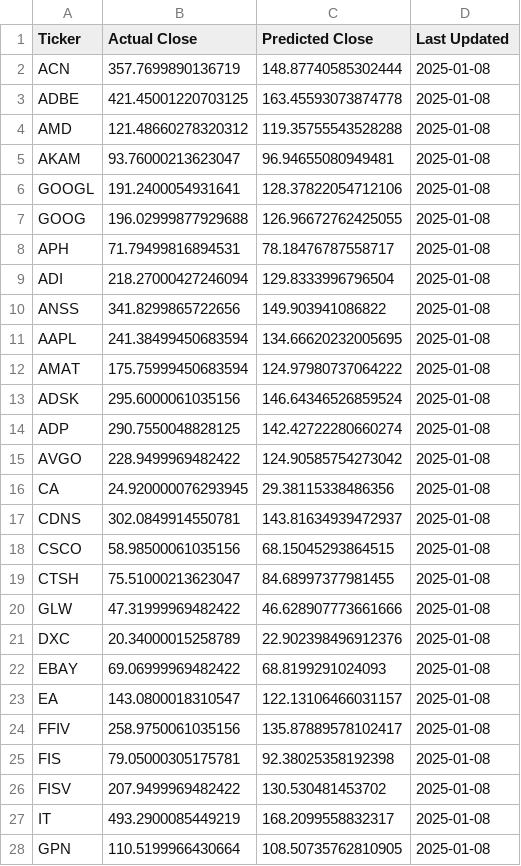
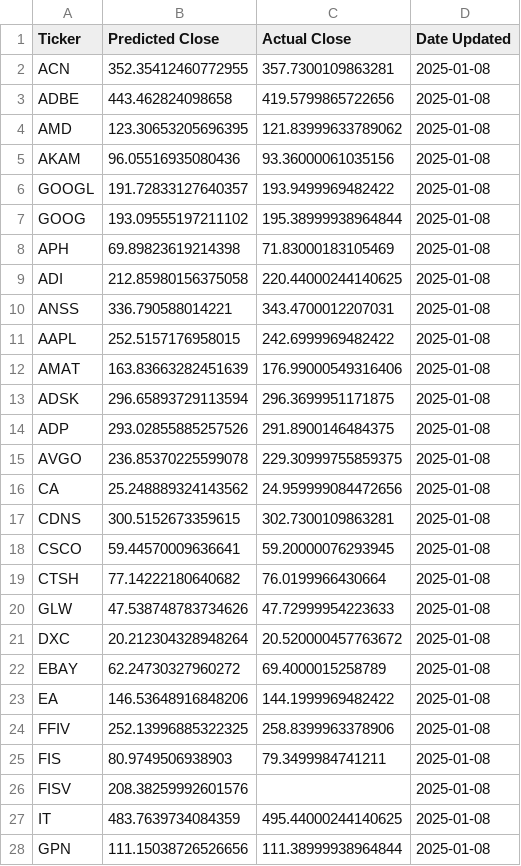
Before and after one commit to thiswasdumb/InterviewProject, a CSV file: it_industry_predictions.csv, drawn as a sheet; only a part is shown; removed rows and columns are numbered as before the commit, all else as after; the diff covers the shown part only; the diff names each change by its address in the sheet, - before the commit and + after, or states it on an @@ line.

```diff
--- a/it_industry_predictions.csv
+++ b/it_industry_predictions.csv
+column B (Predicted Close), rows 2-28: 352.35412460772955 | 443.462824098658 | 123.30653205696395 | 96.05516935080436 | 191.72833127640357 | 193.09555197211102 | 69.89823619214398 | 212.85980156375058 | 336.790588014221 | 252.5157176958015 | 163.83663282451639 | 296.65893729113594 | 293.02855885257526 | 236.85370225599078 | 25.248889324143562 | 300.5152673359615 | 59.44570009636641 | 77.14222180640682 | 47.538748783734626 | 20.212304328948264 | 62.24730327960272 | 146.53648916848206 | 252.13996885322325 | 80.9749506938903 | 208.38259992601576 | 483.7639734084359 | 111.15038726526656
-column C (Predicted Close), rows 2-28: 148.87740585302444 | 163.45593073874778 | 119.35755543528288 | 96.94655080949481 | 128.37822054712106 | 126.96672762425055 | 78.18476787558717 | 129.8333996796504 | 149.903941086822 | 134.66620232005695 | 124.97980737064222 | 146.64346526859524 | 142.42722280660274 | 124.90585754273042 | 29.38115338486356 | 143.81634939472937 | 68.15045293864515 | 84.68997377981455 | 46.628907773661666 | 22.902398496912376 | 68.8199291024093 | 122.13106466031157 | 135.87889578102417 | 92.38025358192398 | 130.530481453702 | 168.2099558832317 | 108.50735762810905
-D1: Last Updated
+D1: Date Updated
-C2 (Actual Close): 357.7699890136719
+C2 (Actual Close): 357.7300109863281
-C3 (Actual Close): 421.45001220703125
+C3 (Actual Close): 419.5799865722656
-C4 (Actual Close): 121.48660278320312
+C4 (Actual Close): 121.83999633789062
-C5 (Actual Close): 93.76000213623047
+C5 (Actual Close): 93.36000061035156
-C6 (Actual Close): 191.2400054931641
+C6 (Actual Close): 193.9499969482422
-C7 (Actual Close): 196.02999877929688
+C7 (Actual Close): 195.38999938964844
-C8 (Actual Close): 71.79499816894531
+C8 (Actual Close): 71.83000183105469
-C9 (Actual Close): 218.27000427246094
+C9 (Actual Close): 220.44000244140625
-C10 (Actual Close): 341.8299865722656
+C10 (Actual Close): 343.4700012207031
-C11 (Actual Close): 241.38499450683594
+C11 (Actual Close): 242.6999969482422
-C12 (Actual Close): 175.75999450683594
+C12 (Actual Close): 176.99000549316406
-C13 (Actual Close): 295.6000061035156
+C13 (Actual Close): 296.3699951171875
-C14 (Actual Close): 290.7550048828125
+C14 (Actual Close): 291.8900146484375
-C15 (Actual Close): 228.9499969482422
+C15 (Actual Close): 229.30999755859375
-C16 (Actual Close): 24.920000076293945
+C16 (Actual Close): 24.959999084472656
-C17 (Actual Close): 302.0849914550781
+C17 (Actual Close): 302.7300109863281
-C18 (Actual Close): 58.98500061035156
+C18 (Actual Close): 59.20000076293945
-C19 (Actual Close): 75.51000213623047
+C19 (Actual Close): 76.0199966430664
-C20 (Actual Close): 47.31999969482422
+C20 (Actual Close): 47.72999954223633
-C21 (Actual Close): 20.34000015258789
+C21 (Actual Close): 20.520000457763672
-C22 (Actual Close): 69.06999969482422
+C22 (Actual Close): 69.4000015258789
-C23 (Actual Close): 143.0800018310547
+C23 (Actual Close): 144.1999969482422
-C24 (Actual Close): 258.9750061035156
+C24 (Actual Close): 258.8399963378906
-C25 (Actual Close): 79.05000305175781
+C25 (Actual Close): 79.3499984741211
-C26 (Actual Close): 207.9499969482422
+C26 (Actual Close): (empty)
-C27 (Actual Close): 493.2900085449219
+C27 (Actual Close): 495.44000244140625
-C28 (Actual Close): 110.5199966430664
+C28 (Actual Close): 111.38999938964844
```
Also changed, not shown: 32 edited cells elsewhere in this file, 2 other files.
